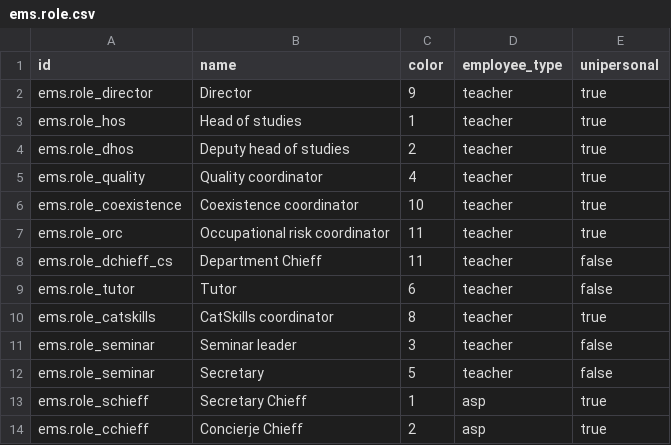
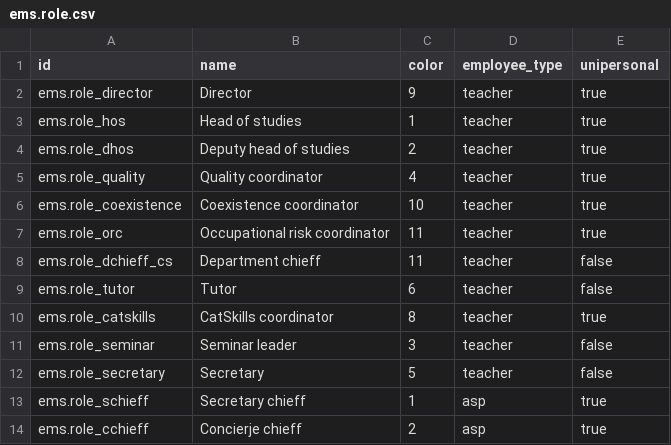
Before and after one commit to ElPuig/EMS, a CSV file: data/cat/ems.role.csv, drawn as a sheet.

Commit message:
Fixing roles

```diff
--- a/data/cat/ems.role.csv
+++ b/data/cat/ems.role.csv
@@ -7,3 +7,3 @@ id,name,color,employee_type,unipersonal
 "ems.role_orc","Occupational risk coordinator",11,teacher,true
-"ems.role_dchieff_cs","Department Chieff",11,teacher,false
+"ems.role_dchieff_cs","Department chieff",11,teacher,false
 "ems.role_tutor","Tutor",6,teacher,false
@@ -11,4 +11,4 @@ id,name,color,employee_type,unipersonal
 "ems.role_seminar","Seminar leader",3,teacher,false
-"ems.role_seminar","Secretary",5,teacher,false
-"ems.role_schieff","Secretary Chieff",1,asp,true
-"ems.role_cchieff","Concierje Chieff",2,asp,true
+"ems.role_secretary","Secretary",5,teacher,false
+"ems.role_schieff","Secretary chieff",1,asp,true
+"ems.role_cchieff","Concierje chieff",2,asp,true
```
Also changed, not shown: 1 other file.
